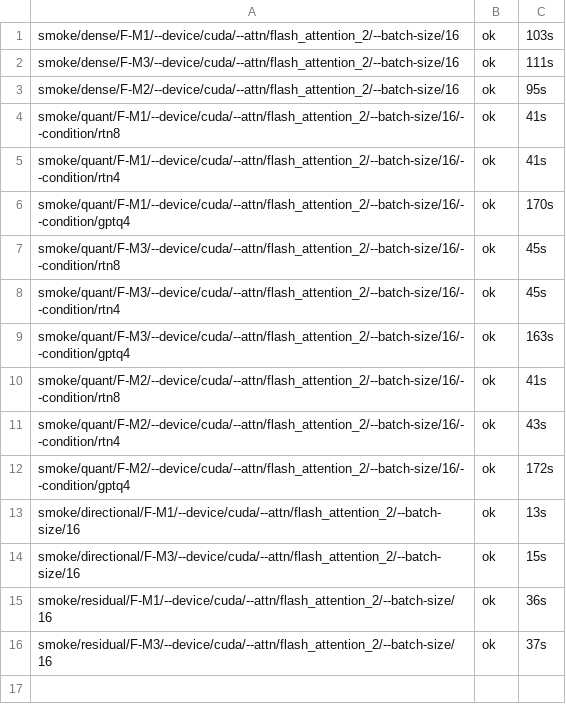
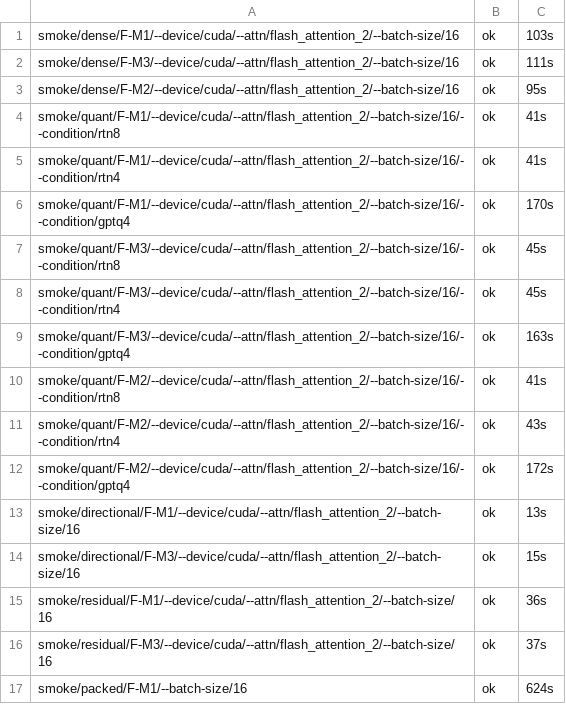
Before and after one commit to DevDaring/Quant_Bias, a TSV file: Next_Study/results/final_closure/_logs/state.tsv, drawn as a sheet.

Commit message:
results(final_closure/smoke): smoke/packed/F-M1/--batch-size/16

```diff
--- a/Next_Study/results/final_closure/_logs/state.tsv
+++ b/Next_Study/results/final_closure/_logs/state.tsv
@@ -16 +16,2 @@ smoke/residual/F-M1/--device/cuda/--attn/flash_attention_2/--batch-size/16	ok	36
 smoke/residual/F-M3/--device/cuda/--attn/flash_attention_2/--batch-size/16	ok	37s
+smoke/packed/F-M1/--batch-size/16	ok	624s
```
Also changed, not shown: 5 other files.
